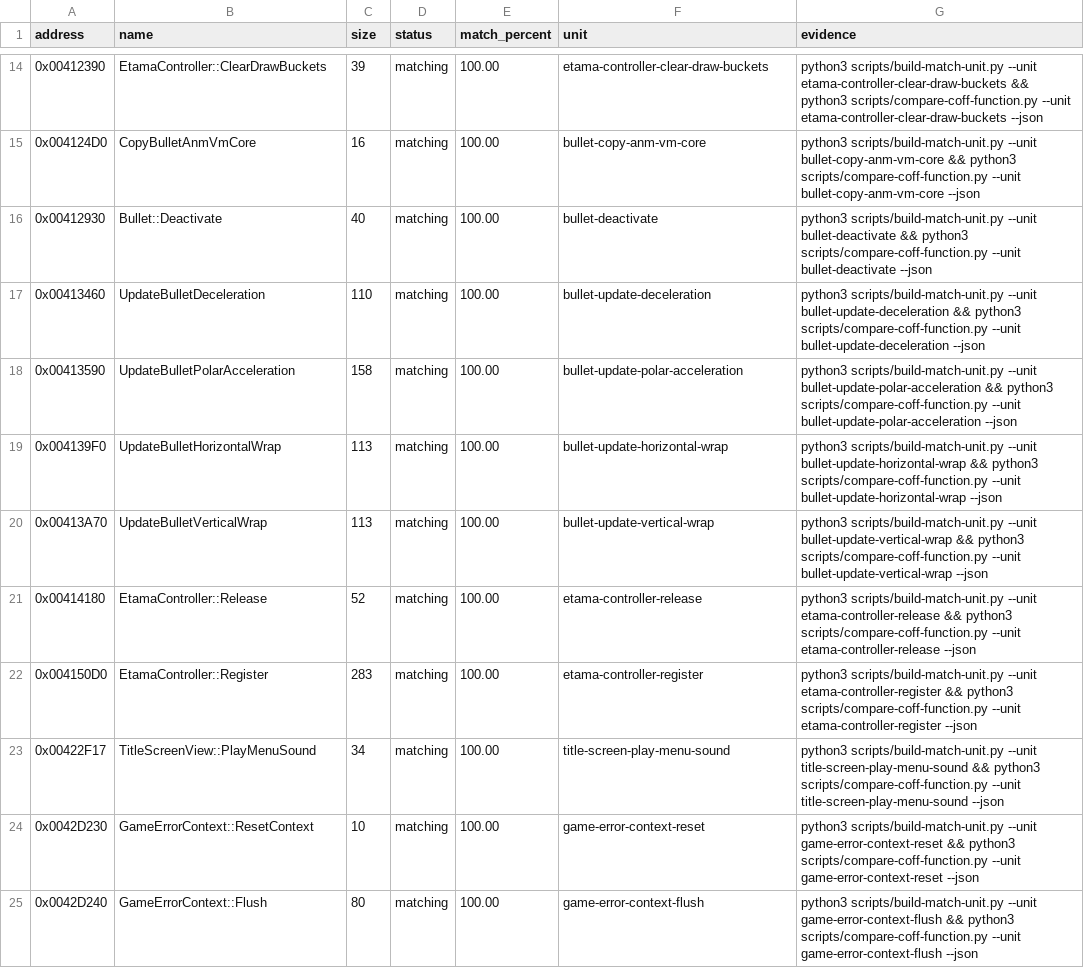
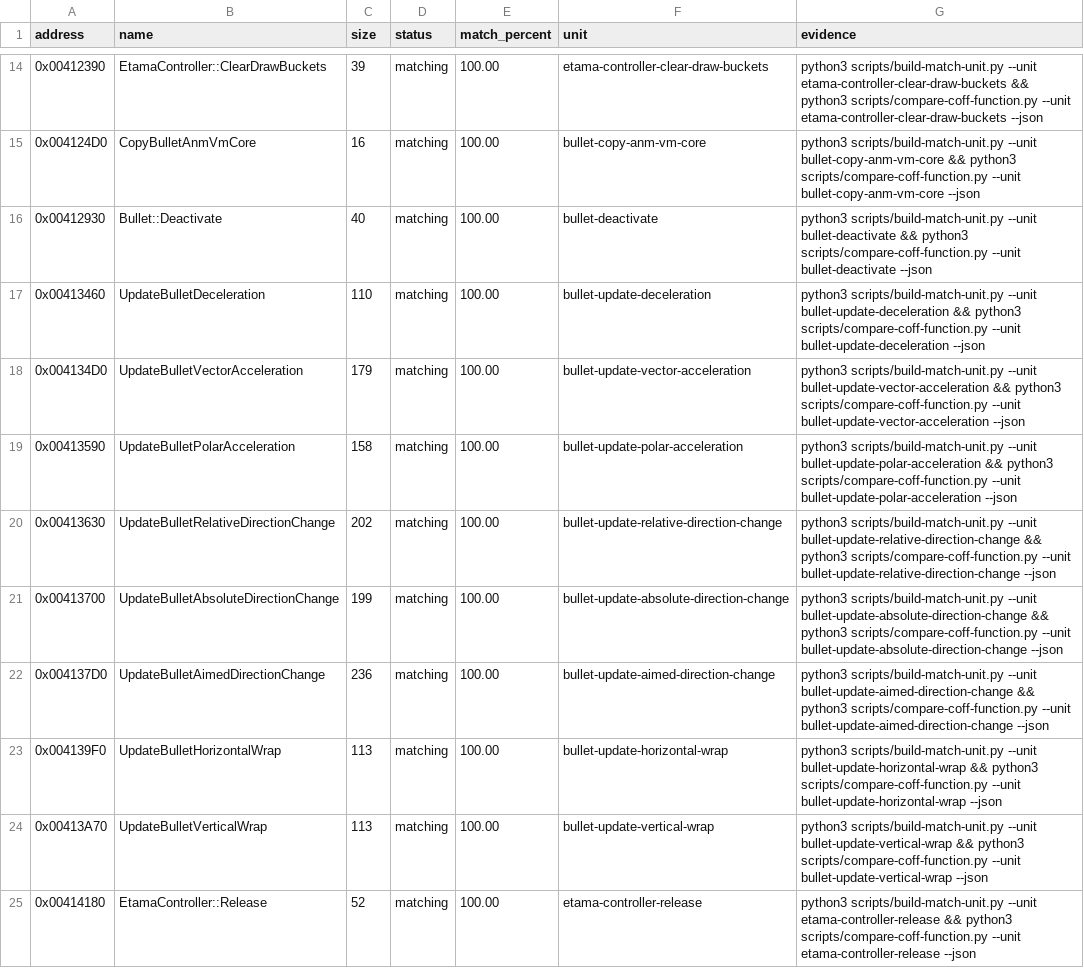
Before and after one commit to N0zoM1z0/th09, a CSV file: config/matches.csv, drawn as a sheet; only a part is shown, gaps mark what is left out; the shorter side is filled out with more unchanged rows.

Commit message:
gpt-6-luna-max: close four Bullet transform-update helpers

```diff
--- a/config/matches.csv
+++ b/config/matches.csv
@@ -17,3 +17,7 @@ address,name,size,status,match_percent,unit,evidence
 0x00413460,UpdateBulletDeceleration,110,matching,100.00,bullet-update-deceleration,python3 scripts/build-match-unit.py --unit bullet-update-deceleration && python3 scripts/compare-coff-function.py --unit bullet-update-deceleration --json
+0x004134D0,UpdateBulletVectorAcceleration,179,matching,100.00,bullet-update-vector-acceleration,python3 scripts/build-match-unit.py --unit bullet-update-vector-acceleration && python3 scripts/compare-coff-function.py --unit bullet-update-vector-acceleration --json
 0x00413590,UpdateBulletPolarAcceleration,158,matching,100.00,bullet-update-polar-acceleration,python3 scripts/build-match-unit.py --unit bullet-update-polar-acceleration && python3 scripts/compare-coff-function.py --unit bullet-update-polar-acceleration --json
+0x00413630,UpdateBulletRelativeDirectionChange,202,matching,100.00,bullet-update-relative-direction-change,python3 scripts/build-match-unit.py --unit bullet-update-relative-direction-change && python3 scripts/compare-coff-function.py --unit bullet-update-relative-direction-change --json
+0x00413700,UpdateBulletAbsoluteDirectionChange,199,matching,100.00,bullet-update-absolute-direction-change,python3 scripts/build-match-unit.py --unit bullet-update-absolute-direction-change && python3 scripts/compare-coff-function.py --unit bullet-update-absolute-direction-change --json
+0x004137D0,UpdateBulletAimedDirectionChange,236,matching,100.00,bullet-update-aimed-direction-change,python3 scripts/build-match-unit.py --unit bullet-update-aimed-direction-change && python3 scripts/compare-coff-function.py --unit bullet-update-aimed-direction-change --json
 0x004139F0,UpdateBulletHorizontalWrap,113,matching,100.00,bullet-update-horizontal-wrap,python3 scripts/build-match-unit.py --unit bullet-update-horizontal-wrap && python3 scripts/compare-coff-function.py --unit bullet-update-horizontal-wrap --json
```
Also changed, not shown: 8 other files.
